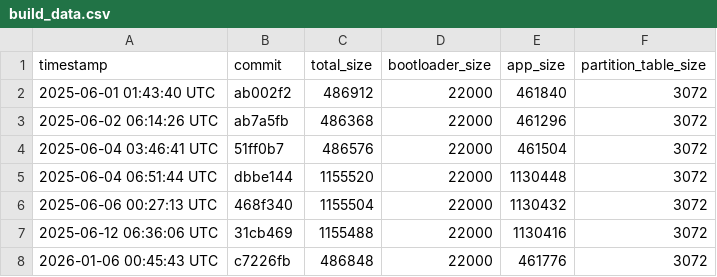
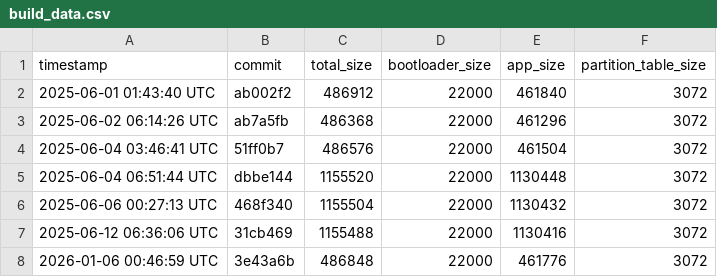
Before and after one commit to qvd808/lcd_touch, a CSV file: build_data.csv, drawn as a sheet.

```diff
--- a/build_data.csv
+++ b/build_data.csv
@@ -7,2 +7,2 @@ timestamp,commit,total_size,bootloader_size,app_size,partition_table_size
 2025-06-12 06:36:06 UTC,31cb469,1155488,22000,1130416,3072
-2026-01-06 00:45:43 UTC,c7226fb,486848,22000,461776,3072
+2026-01-06 00:46:59 UTC,3e43a6b,486848,22000,461776,3072
```
